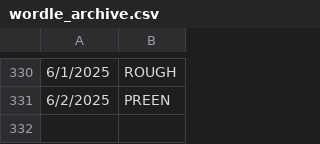
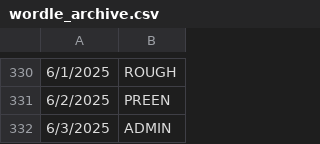
Before and after one commit to deda-72/WORDLE-archive, a CSV file: wordle_archive.csv, drawn as a sheet; only a part is shown, gaps mark what is left out.

Commit message:
Update wordle_archive.csv

```diff
--- a/wordle_archive.csv
+++ b/wordle_archive.csv
@@ -331 +331,2 @@
 6/2/2025,PREEN
+6/3/2025,ADMIN
```
